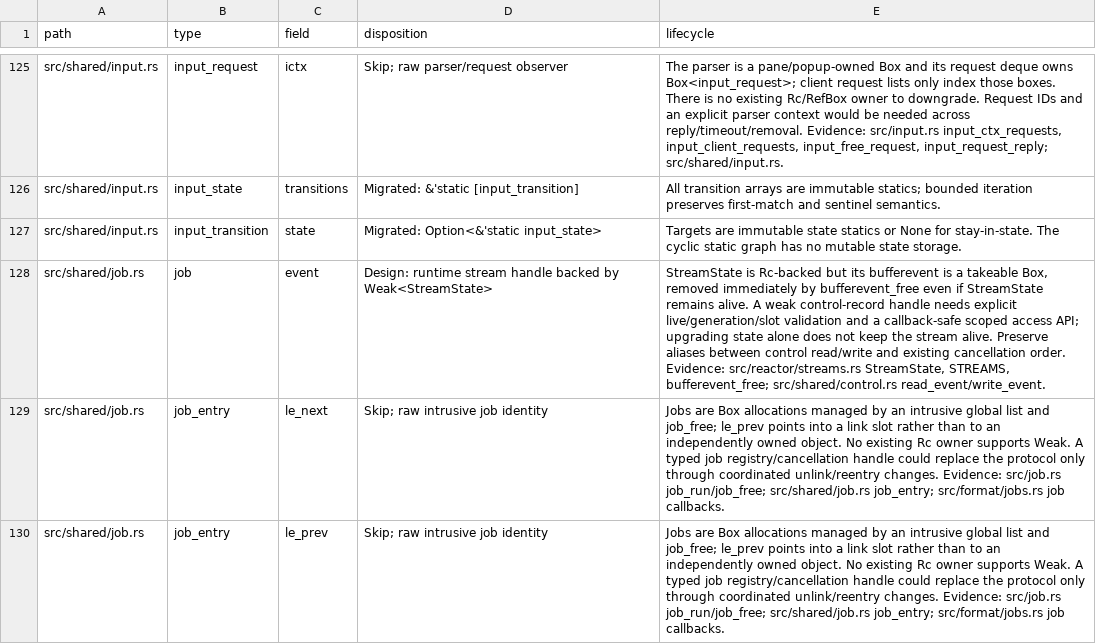
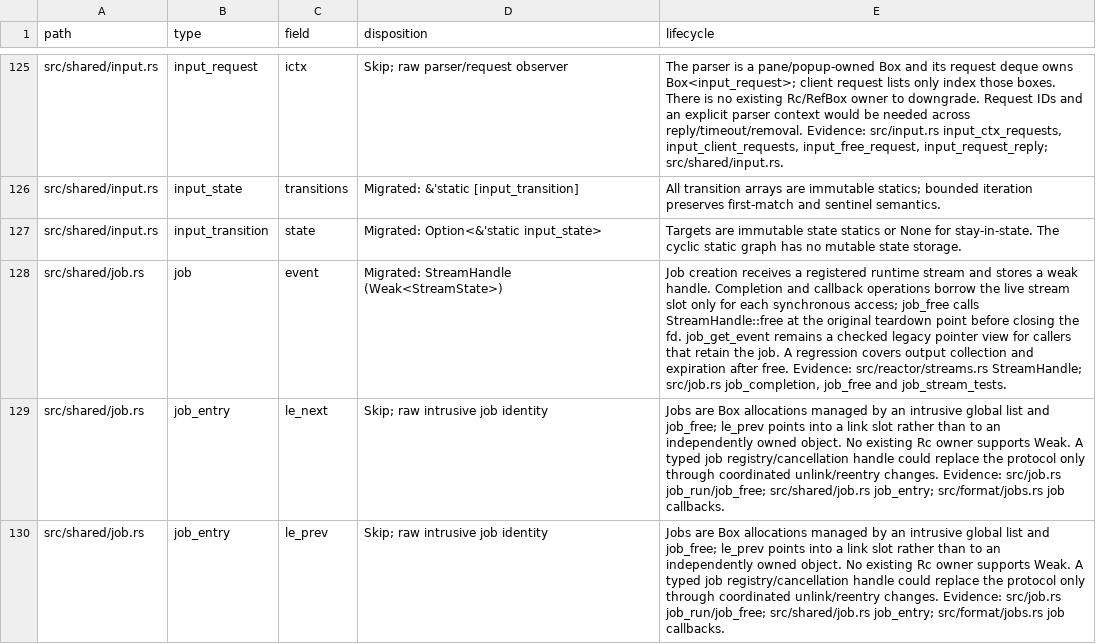
Before and after one commit to blmarket/hmux, a TSV file: docs/raw-pointer-fields.tsv, drawn as a sheet; only a part is shown, gaps mark what is left out.

Commit message:
Observe job streams through weak runtime handles

```diff
--- a/docs/raw-pointer-fields.tsv
+++ b/docs/raw-pointer-fields.tsv
@@ -127,3 +127,3 @@ src/shared/input.rs	input_state	transitions	Migrated: &'static [input_transition
 src/shared/input.rs	input_transition	state	Migrated: Option<&'static input_state>	Targets are immutable state statics or None for stay-in-state. The cyclic static graph has no mutable state storage.
-src/shared/job.rs	job	event	Design: runtime stream handle backed by Weak<StreamState>	StreamState is Rc-backed but its bufferevent is a takeable Box, removed immediately by bufferevent_free even if StreamState remains alive. A weak control-record handle needs explicit live/generation/slot validation and a callback-safe scoped access API; upgrading state alone does not keep the stream alive. Preserve aliases between control read/write and existing cancellation order. Evidence: src/reactor/streams.rs StreamState, STREAMS, bufferevent_free; src/shared/control.rs read_event/write_event.
+src/shared/job.rs	job	event	Migrated: StreamHandle (Weak<StreamState>)	Job creation receives a registered runtime stream and stores a weak handle. Completion and callback operations borrow the live stream slot only for each synchronous access; job_free calls StreamHandle::free at the original teardown point before closing the fd. job_get_event remains a checked legacy pointer view for callers that retain the job. A regression covers output collection and expiration after free. Evidence: src/reactor/streams.rs StreamHandle; src/job.rs job_completion, job_free and job_stream_tests.
 src/shared/job.rs	job_entry	le_next	Skip; raw intrusive job identity	Jobs are Box allocations managed by an intrusive global list and job_free; le_prev points into a link slot rather than to an independently owned object. No existing Rc owner supports Weak. A typed job registry/cancellation handle could replace the protocol only through coordinated unlink/reentry changes. Evidence: src/job.rs job_run/job_free; src/shared/job.rs job_entry; src/format/jobs.rs job callbacks.
```
Also changed, not shown: 5 other files.
